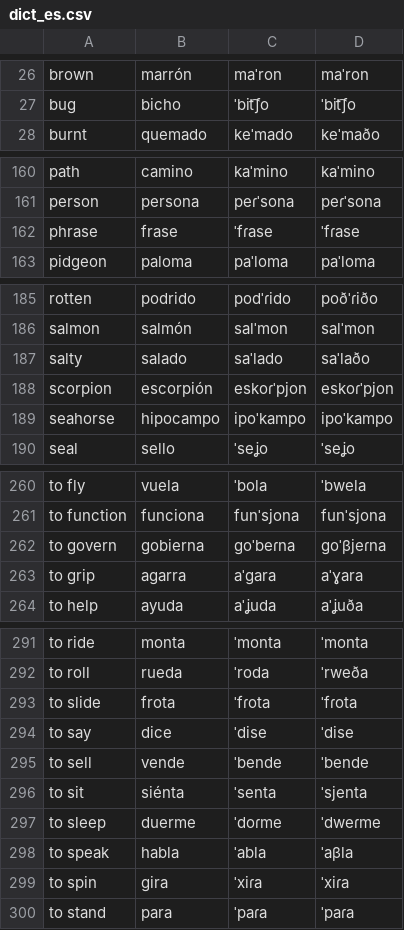
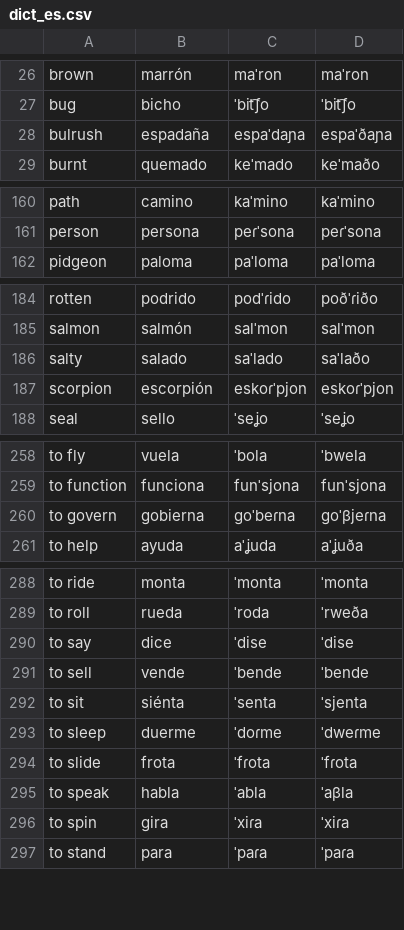
Before and after one commit to jkunimune/Djastiz, a CSV file: data/dict_es.csv, drawn as a sheet; only a part is shown, gaps mark what is left out; removed rows and columns are numbered as before the commit, all else as after; the diff names each change by its address in the sheet, - before the commit and + after, or states it on an @@ line.

```diff
--- a/data/dict_es.csv
+++ b/data/dict_es.csv
@@ row 35 moved to row 28: bulrush @@
-row 162: phrase | frase | ˈfɾase | ˈfɾase
-row 189: seahorse | hipocampo | ipoˈkampo | ipoˈkampo
-row 263: to grip | agarra | aˈɡara | aˈɣara
@@ row 293 moved to row 294: to slide @@
```
Also changed, not shown: data/dict_bn.csv, data/dict_eo.csv, 15 other files.
